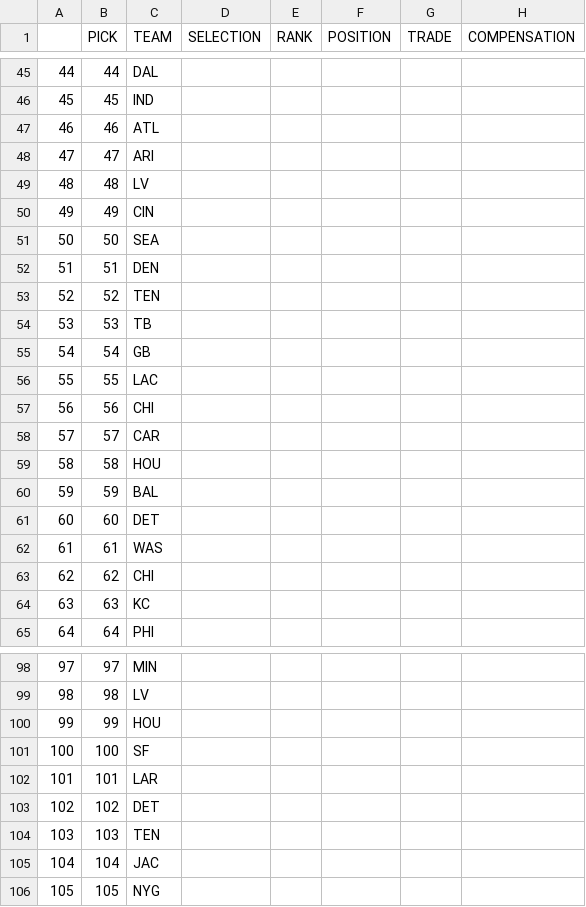
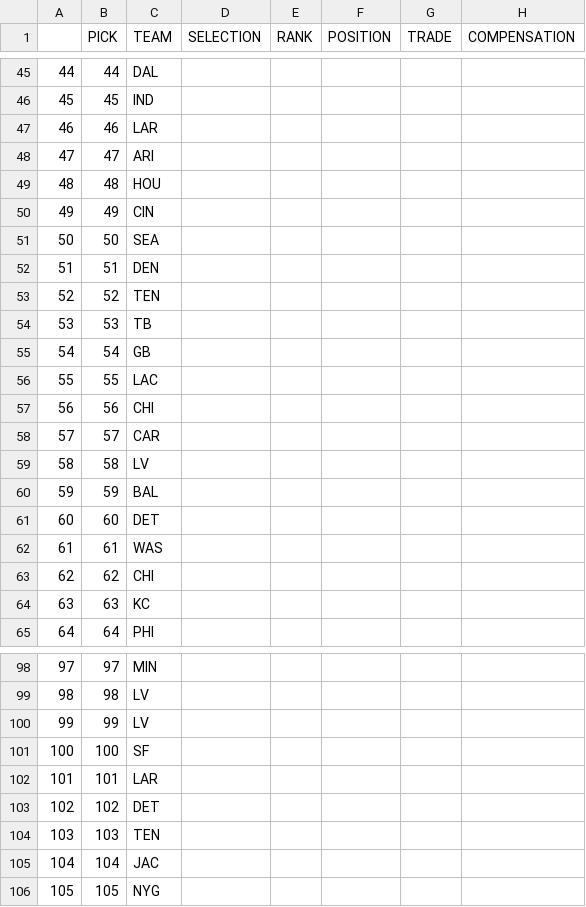
Before and after one commit to jackgruca/mds_site, a CSV file: assets/assets/2025/draft_order.csv, drawn as a sheet; only a part is shown, gaps mark what is left out.

```diff
--- a/assets/assets/2025/draft_order.csv
+++ b/assets/assets/2025/draft_order.csv
@@ -46,5 +46,5 @@
 "45",45,"IND","","","","",""
-"46",46,"ATL","","","","",""
+"46",46,"LAR","","","","",""
 "47",47,"ARI","","","","",""
-"48",48,"LV","","","","",""
+"48",48,"HOU","","","","",""
 "49",49,"CIN","","","","",""
@@ -58,3 +58,3 @@
 "57",57,"CAR","","","","",""
-"58",58,"HOU","","","","",""
+"58",58,"LV","","","","",""
 "59",59,"BAL","","","","",""
@@ -99,3 +99,3 @@
 "98",98,"LV","","","","",""
-"99",99,"HOU","","","","",""
+"99",99,"LV","","","","",""
 "100",100,"SF","","","","",""
```
Also changed, not shown: 2 other files.
